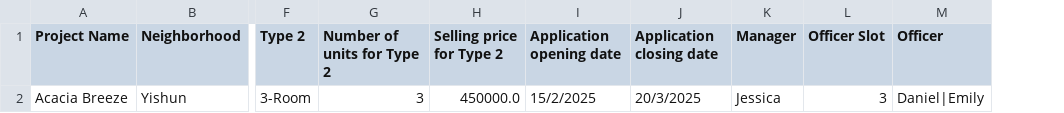
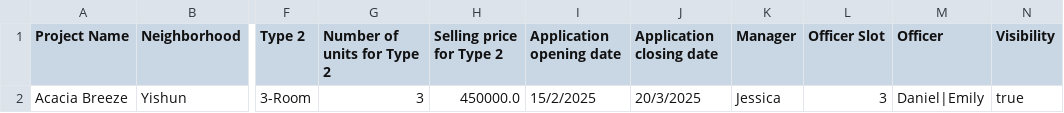
Before and after one commit to zhikai-1234/OOP, a CSV file: ProjectList.csv, drawn as a sheet; only a part is shown, gaps mark what is left out; the diff names each change by its address in the sheet, - before the commit and + after, or states it on an @@ line.

Commit message:
Updated Visibility

```diff
--- a/ProjectList.csv
+++ b/ProjectList.csv
+column N (Visibility), row 2: true
```
Also changed, not shown: 5 other files.
